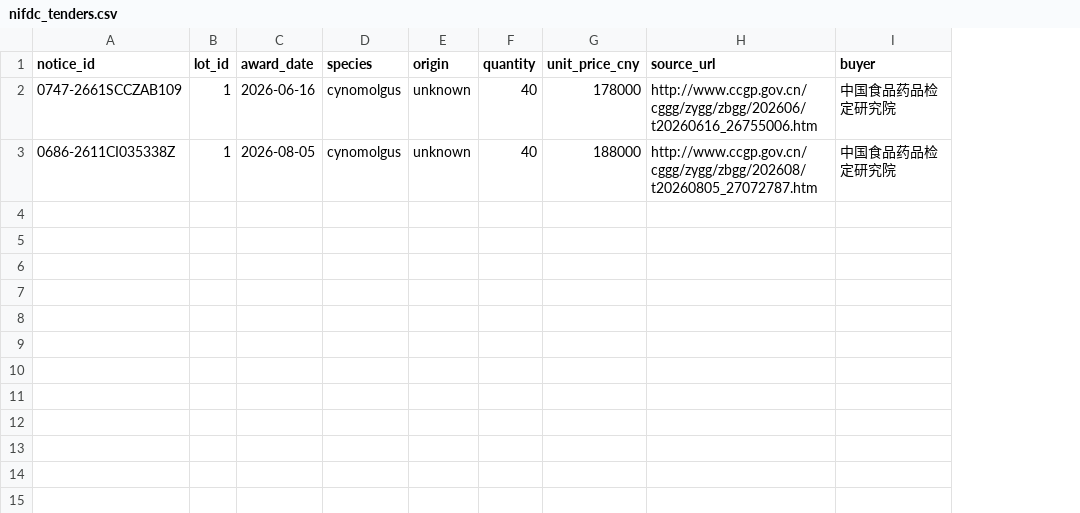
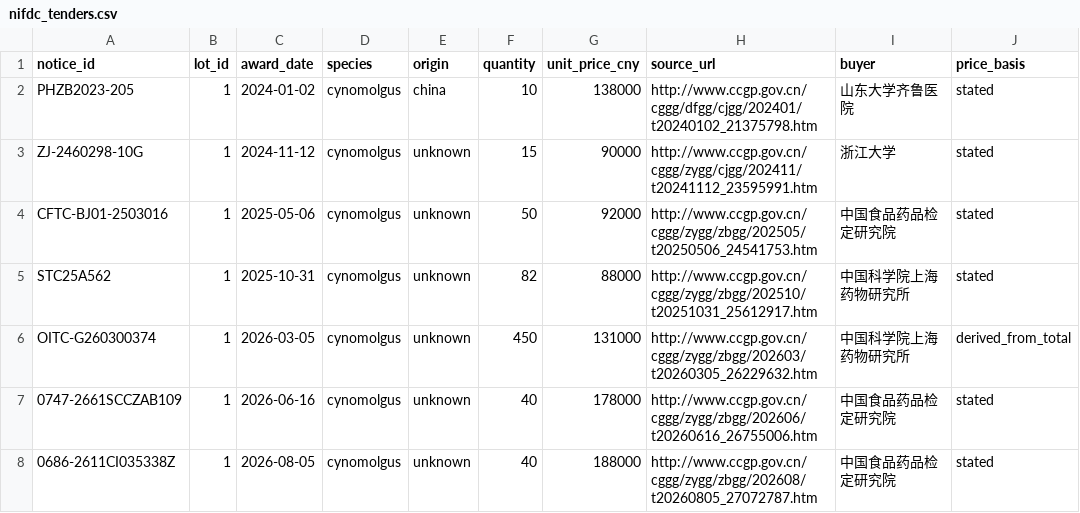
Before and after one commit to jacksonwarrenfenton-alt/JMANs, a CSV file: data/inputs/nifdc_tenders.csv, drawn as a sheet; addresses are those after the commit; the diff names each change by its address in the sheet, - before the commit and + after, or states it on an @@ line.

```diff
--- a/data/inputs/nifdc_tenders.csv
+++ b/data/inputs/nifdc_tenders.csv
+column J (price_basis), rows 7-8: stated | stated
+row 2: PHZB2023-205 | 1 | 2024-01-02 | cynomolgus | china | 10 | 138000 | http://www.ccgp.gov.cn/cggg/dfgg/cjgg/202401/t20240102_21375798.htm | 山东大学齐鲁医院 | stated
+row 3: ZJ-2460298-10G | 1 | 2024-11-12 | cynomolgus | unknown | 15 | 90000 | http://www.ccgp.gov.cn/cggg/zygg/cjgg/202411/t20241112_23595991.htm | 浙江大学 | stated
+row 4: CFTC-BJ01-2503016 | 1 | 2025-05-06 | cynomolgus | unknown | 50 | 92000 | http://www.ccgp.gov.cn/cggg/zygg/zbgg/202505/t20250506_24541753.htm | 中国食品药品检定研究院 | stated
+row 5: STC25A562 | 1 | 2025-10-31 | cynomolgus | unknown | 82 | 88000 | http://www.ccgp.gov.cn/cggg/zygg/zbgg/202510/t20251031_25612917.htm | 中国科学院上海药物研究所 | stated
+row 6: OITC-G260300374 | 1 | 2026-03-05 | cynomolgus | unknown | 450 | 131000 | http://www.ccgp.gov.cn/cggg/zygg/zbgg/202603/t20260305_26229632.htm | 中国科学院上海药物研究所 | derived_from_total
```
Also changed, not shown: 13 other files.
